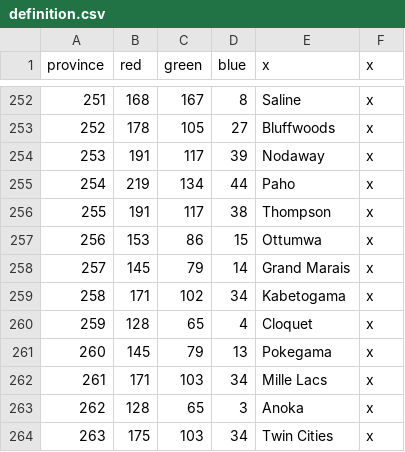
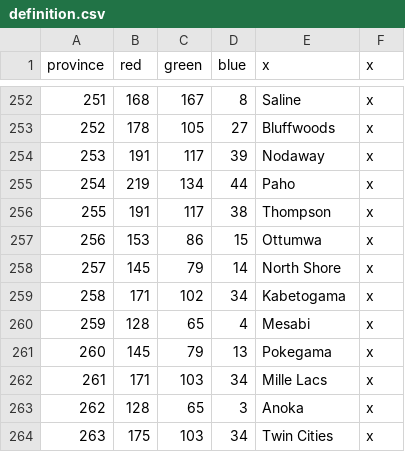
Before and after one commit to Ofaloaf/postapoc, a CSV file: After the End/map/definition.csv, drawn as a sheet; only a part is shown, gaps mark what is left out.

```diff
--- a/After the End/map/definition.csv
+++ b/After the End/map/definition.csv
@@ -257,5 +257,5 @@ province;red;green;blue;x;x
 256;153;86;15;Ottumwa;x
-257;145;79;14;Grand Marais;x
+257;145;79;14;North Shore;x
 258;171;102;34;Kabetogama;x
-259;128;65;4;Cloquet;x
+259;128;65;4;Mesabi;x
 260;145;79;13;Pokegama;x
```
Also changed, not shown: After the End/localisation/AMERICA.csv, After the End/localisation/am_titles.csv, 39 other files.
